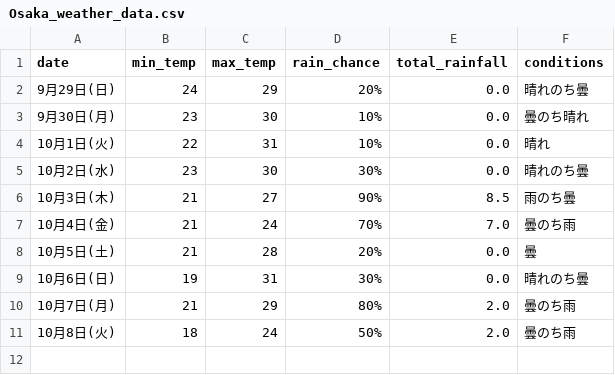
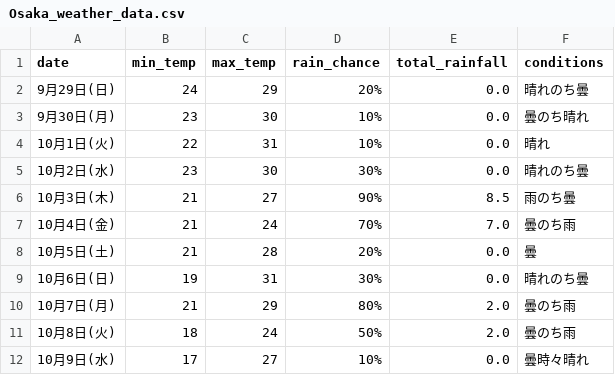
Before and after one commit to Curtendo/weather-scraper, a CSV file: Osaka_weather_data.csv, drawn as a sheet.

```diff
--- a/Osaka_weather_data.csv
+++ b/Osaka_weather_data.csv
@@ -11 +11,2 @@
 10月8日(火),18,24,50%,2.0,曇のち雨
+10月9日(水),17,27,10%,0.0,曇時々晴れ
```
Also changed, not shown: Kakamigahara_weather_data.csv, Okinawa_weather_data.csv, 2 other files.
